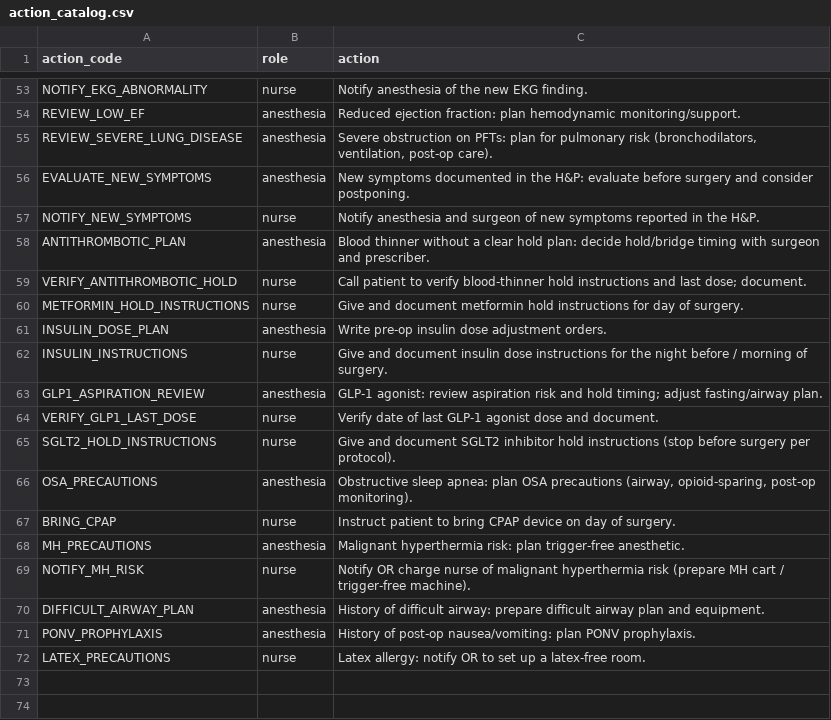
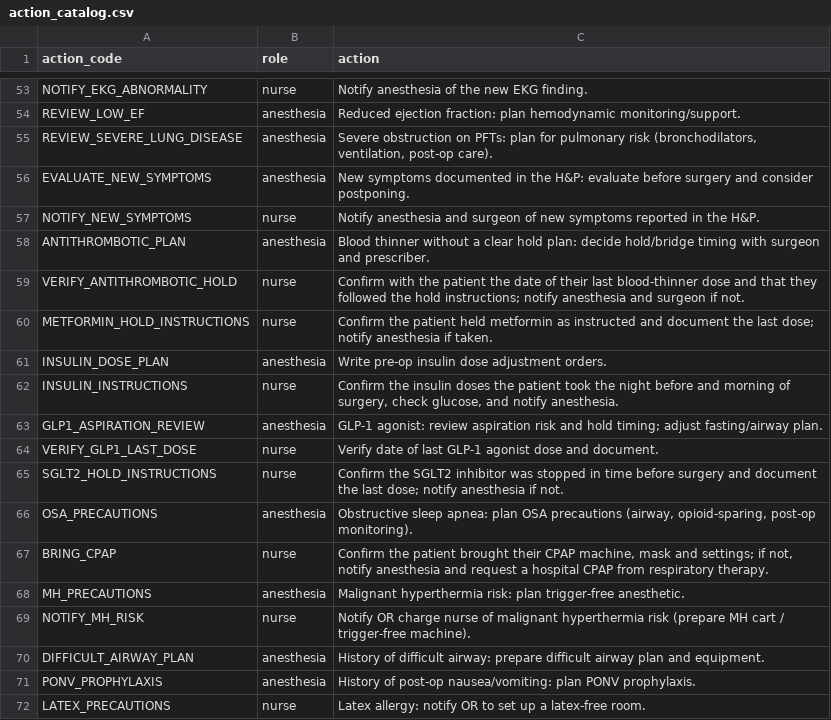
Before and after one commit to nplat15/Surgical-Patient-Preparedness-Project, a CSV file: surgical_patient_dataset_v2/action_catalog.csv, drawn as a sheet; only a part is shown, gaps mark what is left out.

```diff
--- a/surgical_patient_dataset_v2/action_catalog.csv
+++ b/surgical_patient_dataset_v2/action_catalog.csv
@@ -58,11 +58,11 @@ NOTIFY_NEW_SYMPTOMS,nurse,Notify anesthesia and surgeon of new symptoms reported
 ANTITHROMBOTIC_PLAN,anesthesia,Blood thinner without a clear hold plan: decide hold/bridge timing with surgeon and prescriber.
-VERIFY_ANTITHROMBOTIC_HOLD,nurse,Call patient to verify blood-thinner hold instructions and last dose; document.
-METFORMIN_HOLD_INSTRUCTIONS,nurse,Give and document metformin hold instructions for day of surgery.
+VERIFY_ANTITHROMBOTIC_HOLD,nurse,Confirm with the patient the date of their last blood-thinner dose and that they followed the hold instructions; notify anesthesia and surgeon if not.
+METFORMIN_HOLD_INSTRUCTIONS,nurse,Confirm the patient held metformin as instructed and document the last dose; notify anesthesia if taken.
 INSULIN_DOSE_PLAN,anesthesia,Write pre-op insulin dose adjustment orders.
-INSULIN_INSTRUCTIONS,nurse,Give and document insulin dose instructions for the night before / morning of surgery.
+INSULIN_INSTRUCTIONS,nurse,"Confirm the insulin doses the patient took the night before and morning of surgery, check glucose, and notify anesthesia."
 GLP1_ASPIRATION_REVIEW,anesthesia,GLP-1 agonist: review aspiration risk and hold timing; adjust fasting/airway plan.
 VERIFY_GLP1_LAST_DOSE,nurse,Verify date of last GLP-1 agonist dose and document.
-SGLT2_HOLD_INSTRUCTIONS,nurse,Give and document SGLT2 inhibitor hold instructions (stop before surgery per protocol).
+SGLT2_HOLD_INSTRUCTIONS,nurse,Confirm the SGLT2 inhibitor was stopped in time before surgery and document the last dose; notify anesthesia if not.
 OSA_PRECAUTIONS,anesthesia,"Obstructive sleep apnea: plan OSA precautions (airway, opioid-sparing, post-op monitoring)."
-BRING_CPAP,nurse,Instruct patient to bring CPAP device on day of surgery.
+BRING_CPAP,nurse,"Confirm the patient brought their CPAP machine, mask and settings; if not, notify anesthesia and request a hospital CPAP from respiratory therapy."
 MH_PRECAUTIONS,anesthesia,Malignant hyperthermia risk: plan trigger-free anesthetic.
```
Also changed, not shown: 3 other files.
